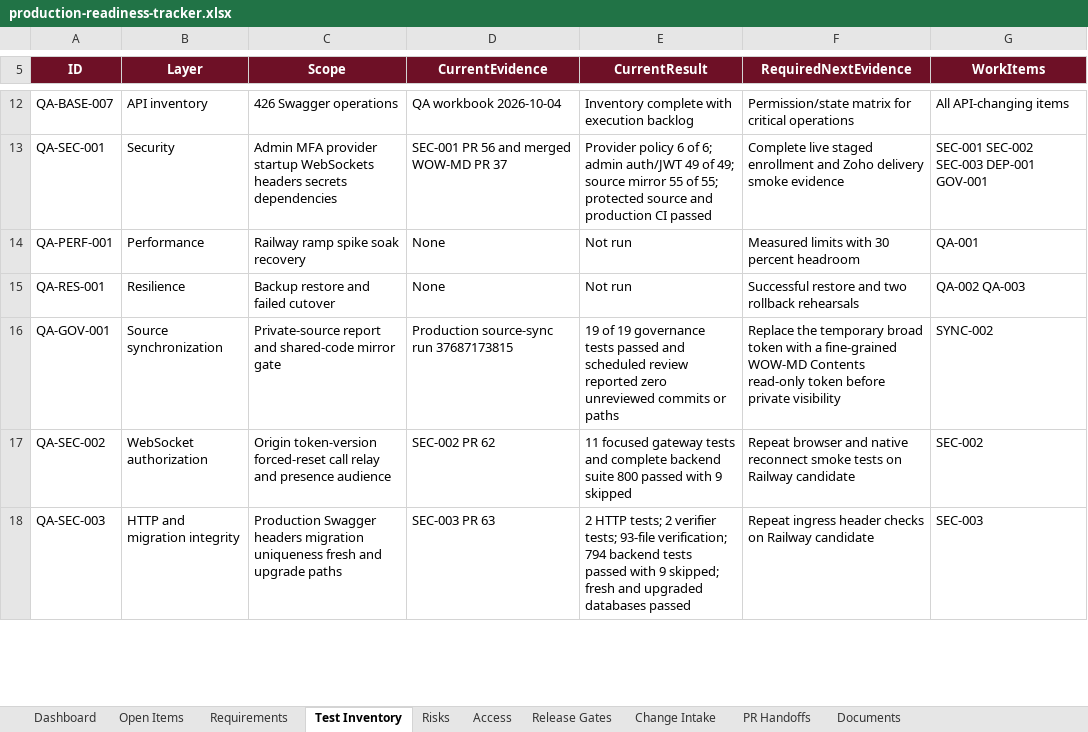
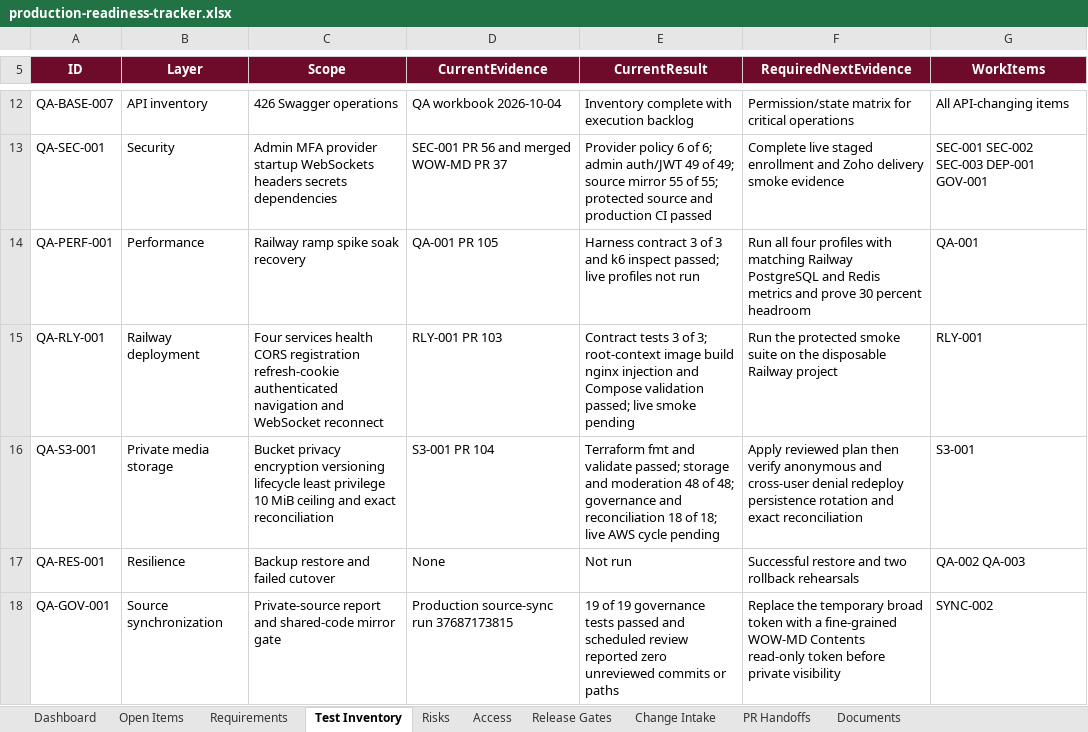
Before and after one commit to RohithTadiparti/world-of-weddingz-production, an Excel workbook: docs/tracking/production-readiness-tracker.xlsx, sheet Test Inventory, drawn as a sheet; only a part is shown, gaps mark what is left out; the shorter side is filled out with more unchanged rows; values as stored, in another font and other column widths than the file's, no borders; table styles not drawn; the diff names each change by its address in the sheet, - before the commit and + after, or states it on an @@ line.

Commit message:
Tracking: reconcile Railway S3 and capacity closeout (#107)
Canonical registers and workbook now reflect merged implementation PRs and the exact remaining live blockers.

```diff
--- a/docs/tracking/production-readiness-tracker.xlsx (sheet Test Inventory)
+++ b/docs/tracking/production-readiness-tracker.xlsx (sheet Test Inventory)
-D14 (CurrentEvidence): None
+D14 (CurrentEvidence): QA-001 PR 105
-E14 (CurrentResult): Not run
+E14 (CurrentResult): Harness contract 3 of 3 and k6 inspect passed; live profiles not run
-F14 (RequiredNextEvidence): Measured limits with 30 percent…
+F14 (RequiredNextEvidence): Run all four profiles with matching Railway PostgreSQL and Redis metrics and prove 30 percent…
+row 15: QA-RLY-001 | Railway deployment | Four services health CORS registration refresh-cookie authenticated navigation and WebSocket reconnect | RLY-001 PR 103 | Contract tests 3 of 3; root-context image build nginx injection and Compose validation passed; live smoke pending | Run the protected smoke suite on the disposable Railway project | RLY-001
+row 16: QA-S3-001 | Private media storage | Bucket privacy encryption versioning lifecycle least privilege 10 MiB ceiling and exact reconciliation | S3-001 PR 104 | Terraform fmt and validate passed; storage and moderation 48 of 48; governance and reconciliation 18 of 18; live AWS cycle pending | Apply reviewed plan then verify anonymous and cross-user denial redeploy persistence rotation and exact reconciliation | S3-001
```
Also changed, not shown: sheet PR Handoffs, sheet Open Items, sheet Documents, sheet Change Intake, sheet Dashboard, sheet Access, 2 more sheets, charts or pictures, 2 other files.
